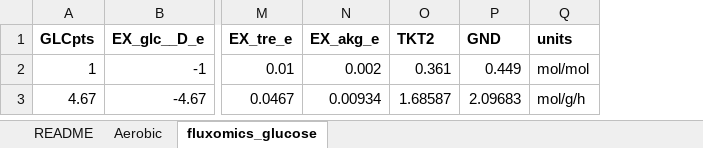
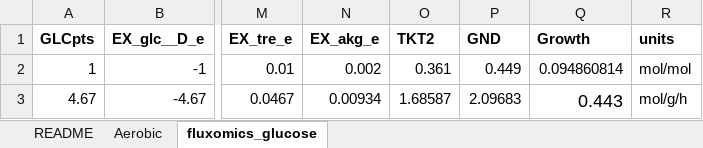
Before and after one commit to iAMB-RWTH-Aachen/PAMparametrizer, an Excel workbook: Data/Cglutanicum_phenotypes/cglutanicum_phenotypes.xlsx, sheet fluxomics_glucose, drawn as a sheet; only a part is shown, gaps mark what is left out; values as stored, in another font and other column widths than the file's, no borders; the diff names each change by its address in the sheet, - before the commit and + after, or states it on an @@ line.

Commit message:
added growth rate to mfa measurements

```diff
--- a/Data/Cglutanicum_phenotypes/cglutanicum_phenotypes.xlsx (sheet fluxomics_glucose)
+++ b/Data/Cglutanicum_phenotypes/cglutanicum_phenotypes.xlsx (sheet fluxomics_glucose)
+column Q (Growth), rows 2-3: 0.094860814 | 0.443
```
